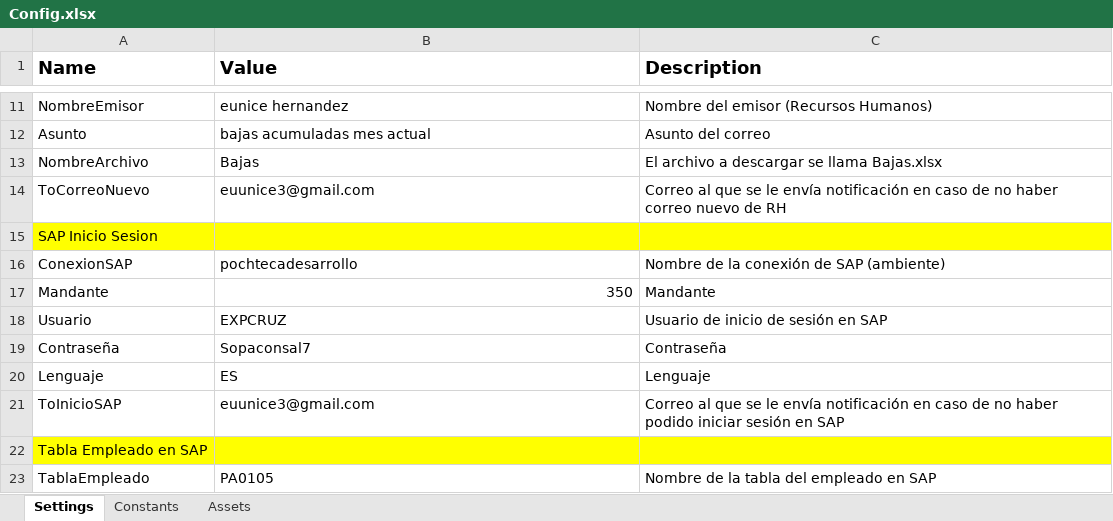
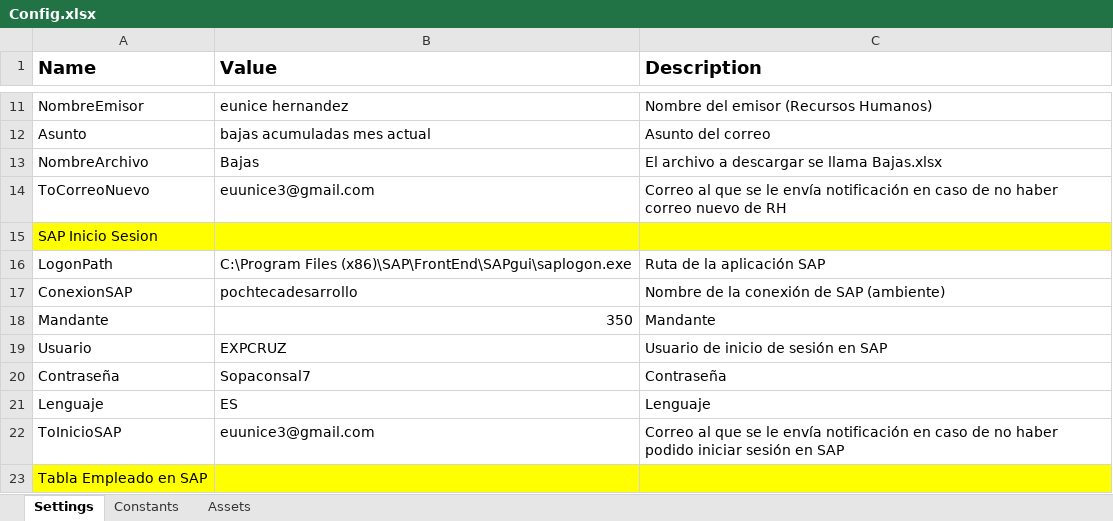
Before and after one commit to eunicehernandez/POD.CYB.002---Baja-de-usuarios, an Excel workbook: Data/Config.xlsx, sheet Settings, drawn as a sheet; only a part is shown, gaps mark what is left out; the shorter side is filled out with more unchanged rows; values as stored, in another font and other column widths than the file's, no borders; the diff names each change by its address in the sheet, - before the commit and + after, or states it on an @@ line.

```diff
--- a/Data/Config.xlsx (sheet Settings)
+++ b/Data/Config.xlsx (sheet Settings)
+row 16: LogonPath | C:\Program Files (x86)\SAP\FrontEnd\SAPgui\saplogon.exe | Ruta de la aplicación SAP
```
Also changed, not shown: 10 other files.
